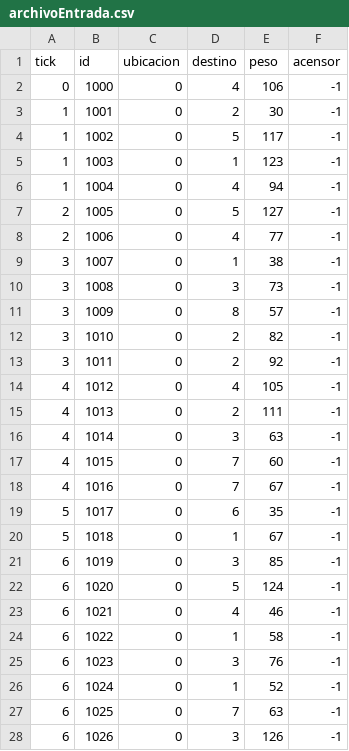
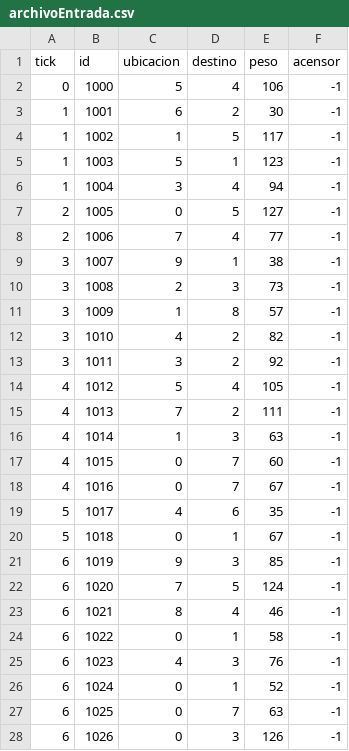
Before and after one commit to PedroScheeffer/simAscensor, a CSV file: files/archivoEntrada.csv, drawn as a sheet; only a part is shown; the diff covers the shown part only.

Commit message:
cambios en los pisos que empiezan

```diff
--- a/files/archivoEntrada.csv
+++ b/files/archivoEntrada.csv
@@ -1,26 +1,26 @@
 tick,id,ubicacion,destino,peso,acensor
-0,1000,0,4,106,-1
-1,1001,0,2,30,-1
-1,1002,0,5,117,-1
-1,1003,0,1,123,-1
-1,1004,0,4,94,-1
+0,1000,5,4,106,-1
+1,1001,6,2,30,-1
+1,1002,1,5,117,-1
+1,1003,5,1,123,-1
+1,1004,3,4,94,-1
 2,1005,0,5,127,-1
-2,1006,0,4,77,-1
-3,1007,0,1,38,-1
-3,1008,0,3,73,-1
-3,1009,0,8,57,-1
-3,1010,0,2,82,-1
-3,1011,0,2,92,-1
-4,1012,0,4,105,-1
-4,1013,0,2,111,-1
-4,1014,0,3,63,-1
+2,1006,7,4,77,-1
+3,1007,9,1,38,-1
+3,1008,2,3,73,-1
+3,1009,1,8,57,-1
+3,1010,4,2,82,-1
+3,1011,3,2,92,-1
+4,1012,5,4,105,-1
+4,1013,7,2,111,-1
+4,1014,1,3,63,-1
 4,1015,0,7,60,-1
 4,1016,0,7,67,-1
-5,1017,0,6,35,-1
+5,1017,4,6,35,-1
 5,1018,0,1,67,-1
-6,1019,0,3,85,-1
-6,1020,0,5,124,-1
-6,1021,0,4,46,-1
+6,1019,9,3,85,-1
+6,1020,7,5,124,-1
+6,1021,8,4,46,-1
 6,1022,0,1,58,-1
-6,1023,0,3,76,-1
+6,1023,4,3,76,-1
 6,1024,0,1,52,-1
```
Also changed, not shown: 2 edited cells elsewhere in this file.
